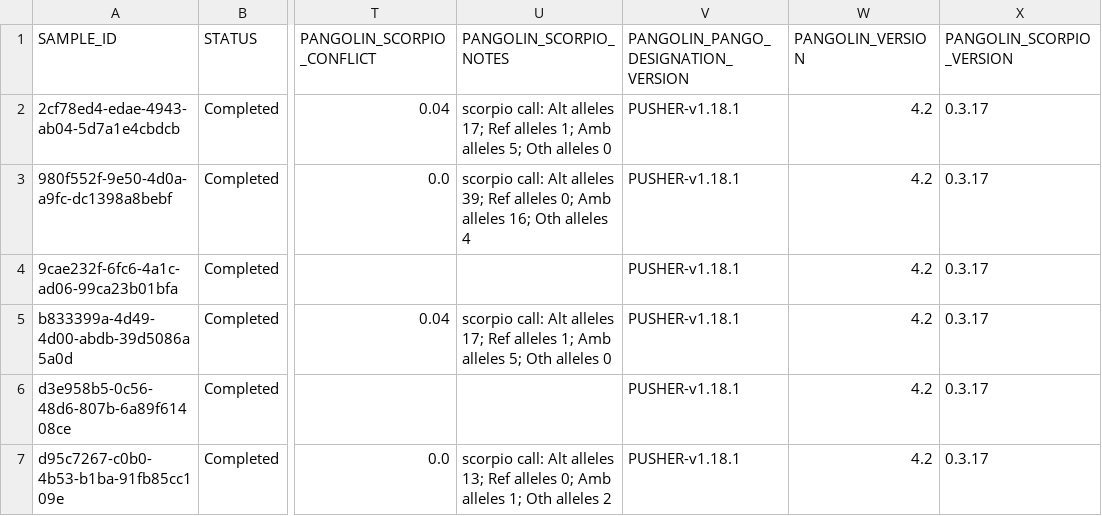
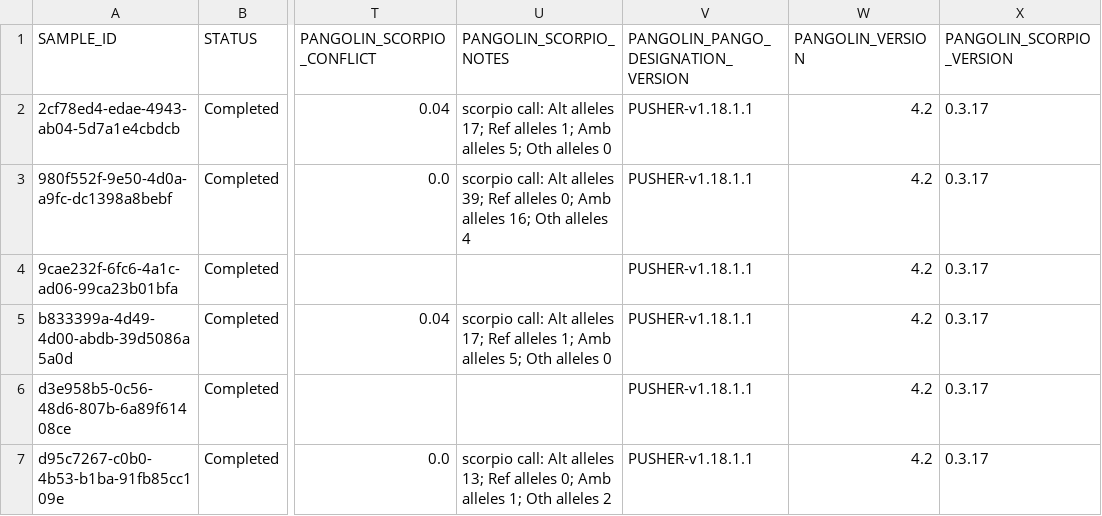
Before and after one commit to Congenica/psga-pipeline-sars-cov-2, a CSV file: integration_tests/expected_data/sars_cov_2/ont_unknown/results.csv, drawn as a sheet; only a part is shown, gaps mark what is left out; the diff names each change by its address in the sheet, - before the commit and + after, or states it on an @@ line.

Commit message:
PSG-2903 Updated pango designation version

```diff
--- a/integration_tests/expected_data/sars_cov_2/ont_unknown/results.csv
+++ b/integration_tests/expected_data/sars_cov_2/ont_unknown/results.csv
-V2:V7: PUSHER-v1.18.1
+V2:V7: PUSHER-v1.18.1.1
```
Also changed, not shown: integration_tests/expected_data/sars_cov_2/illumina_unknown/results.csv, integration_tests/expected_data/sars_cov_2/unknown_none/results.csv.
